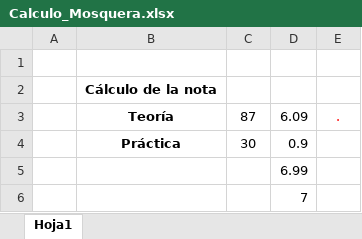
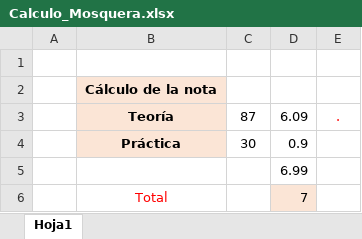
Before and after one commit to Jessenia9/Eval_Mos_Jos, an Excel workbook: Calculo_Mosquera.xlsx, sheet Hoja1, drawn as a sheet; values as stored, in another font and other column widths than the file's, no borders; the diff names each change by its address in the sheet, - before the commit and + after, or states it on an @@ line.

```diff
--- a/Calculo_Mosquera.xlsx (sheet Hoja1)
+++ b/Calculo_Mosquera.xlsx (sheet Hoja1)
-B2:B4 fill: none
+B2:B4 fill: #FBE5D6
-B6: (empty)
+B6: Total
-D6 fill: none
+D6 fill: #FBE5D6
```
Also changed, not shown: 3 other files.
